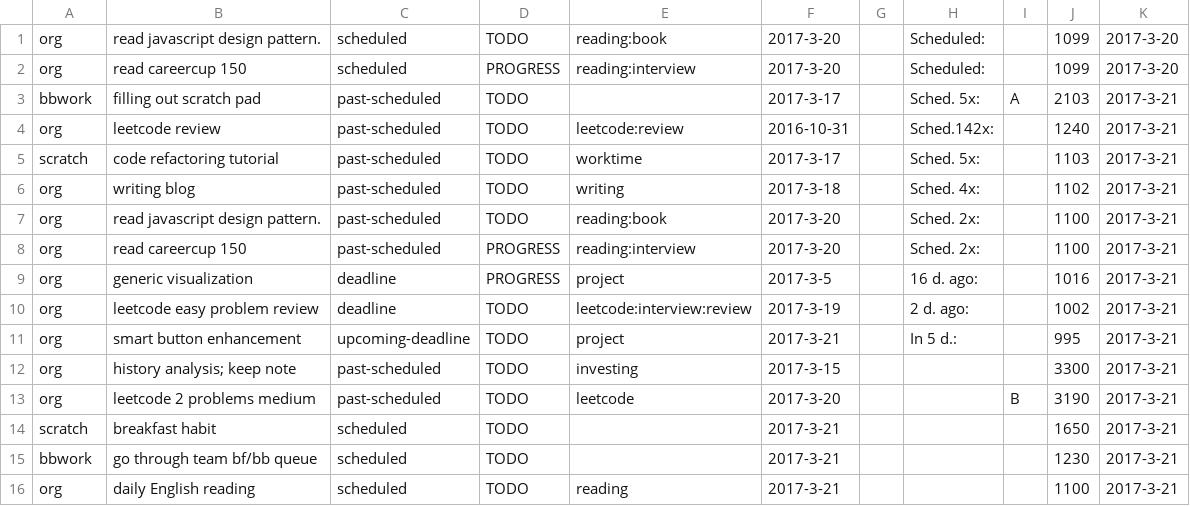
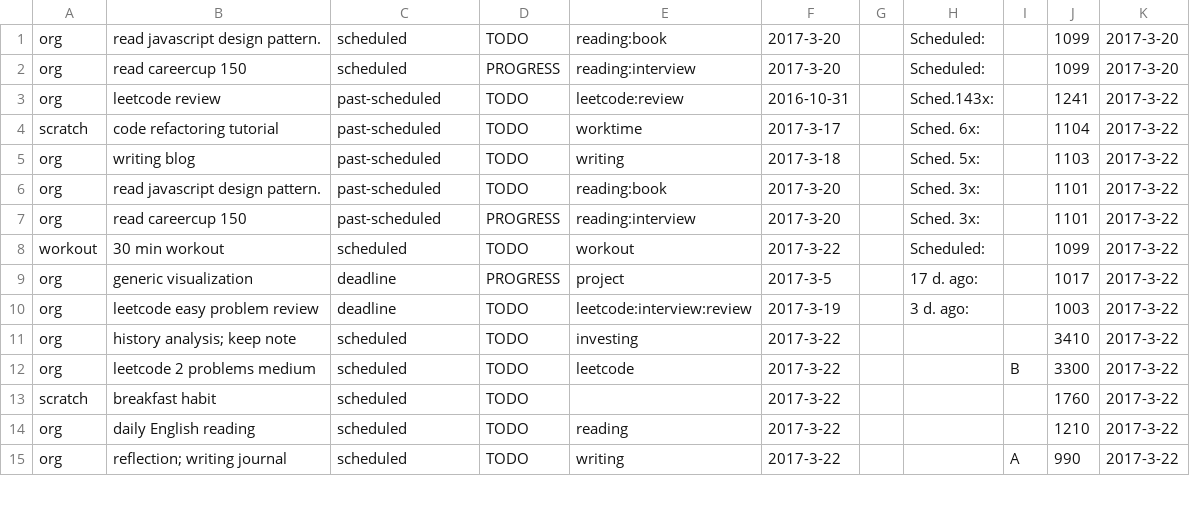
Before and after one commit to ggppwx/note, a CSV file: csv/agenda.csv, drawn as a sheet; only a part is shown; the diff covers the shown part only.

Commit message:
force push file csv/*

```diff
--- a/csv/agenda.csv
+++ b/csv/agenda.csv
@@ -2,15 +2,14 @@ org,read javascript design pattern.,scheduled,TODO,reading:book,2017-3-20,,Sched
 org,read careercup 150,scheduled,PROGRESS,reading:interview,2017-3-20,,Scheduled:,,1099,2017-3-20
-bbwork,filling out scratch pad,past-scheduled,TODO,,2017-3-17,,Sched. 5x:,A,2103,2017-3-21
-org,leetcode review,past-scheduled,TODO,leetcode:review,2016-10-31,,Sched.142x:,,1240,2017-3-21
-scratch,code refactoring tutorial,past-scheduled,TODO,worktime,2017-3-17,,Sched. 5x:,,1103,2017-3-21
-org,writing blog,past-scheduled,TODO,writing,2017-3-18,,Sched. 4x:,,1102,2017-3-21
-org,read javascript design pattern.,past-scheduled,TODO,reading:book,2017-3-20,,Sched. 2x:,,1100,2017-3-21
-org,read careercup 150,past-scheduled,PROGRESS,reading:interview,2017-3-20,,Sched. 2x:,,1100,2017-3-21
-org,generic visualization,deadline,PROGRESS,project,2017-3-5,,16 d. ago:,,1016,2017-3-21
-org,leetcode easy problem review,deadline,TODO,leetcode:interview:review,2017-3-19,,2 d. ago:,,1002,2017-3-21
-org,smart button enhancement,upcoming-deadline,TODO,project,2017-3-21,,In   5 d.:,,995,2017-3-21
-org,history analysis; keep note,past-scheduled,TODO,investing,2017-3-15,,,,3300,2017-3-21
-org,leetcode 2 problems medium,past-scheduled,TODO,leetcode,2017-3-20,,,B,3190,2017-3-21
-scratch,breakfast habit,scheduled,TODO,,2017-3-21,,,,1650,2017-3-21
-bbwork,go through team bf/bb queue,scheduled,TODO,,2017-3-21,,,,1230,2017-3-21
-org,daily English reading,scheduled,TODO,reading,2017-3-21,,,,1100,2017-3-21
+org,leetcode review,past-scheduled,TODO,leetcode:review,2016-10-31,,Sched.143x:,,1241,2017-3-22
+scratch,code refactoring tutorial,past-scheduled,TODO,worktime,2017-3-17,,Sched. 6x:,,1104,2017-3-22
+org,writing blog,past-scheduled,TODO,writing,2017-3-18,,Sched. 5x:,,1103,2017-3-22
+org,read javascript design pattern.,past-scheduled,TODO,reading:book,2017-3-20,,Sched. 3x:,,1101,2017-3-22
+org,read careercup 150,past-scheduled,PROGRESS,reading:interview,2017-3-20,,Sched. 3x:,,1101,2017-3-22
+workout,30 min workout,scheduled,TODO,workout,2017-3-22,,Scheduled:,,1099,2017-3-22
+org,generic visualization,deadline,PROGRESS,project,2017-3-5,,17 d. ago:,,1017,2017-3-22
+org,leetcode easy problem review,deadline,TODO,leetcode:interview:review,2017-3-19,,3 d. ago:,,1003,2017-3-22
+org,history analysis; keep note,scheduled,TODO,investing,2017-3-22,,,,3410,2017-3-22
+org,leetcode 2 problems medium,scheduled,TODO,leetcode,2017-3-22,,,B,3300,2017-3-22
+scratch,breakfast habit,scheduled,TODO,,2017-3-22,,,,1760,2017-3-22
+org,daily English reading,scheduled,TODO,reading,2017-3-22,,,,1210,2017-3-22
+org,reflection; writing journal,scheduled,TODO,writing,2017-3-22,,,A,990,2017-3-22
```
Also changed, not shown: 2 added rows, 14 removed rows, 19 moved rows and 12 edited cells elsewhere in this file.
